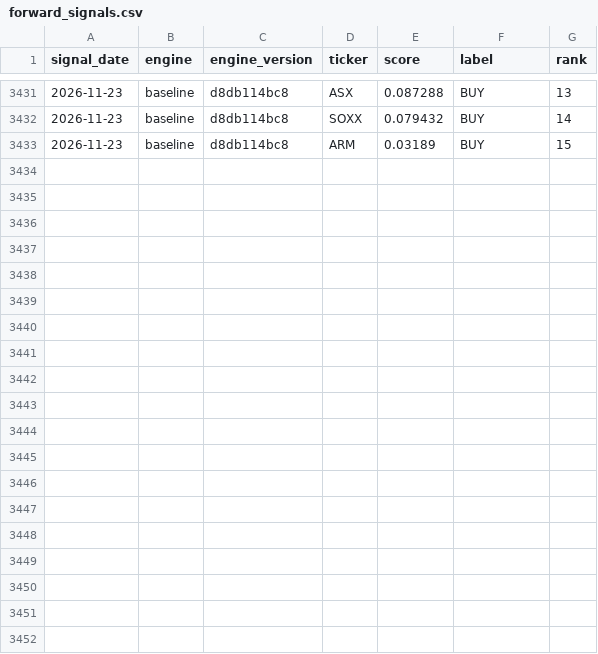
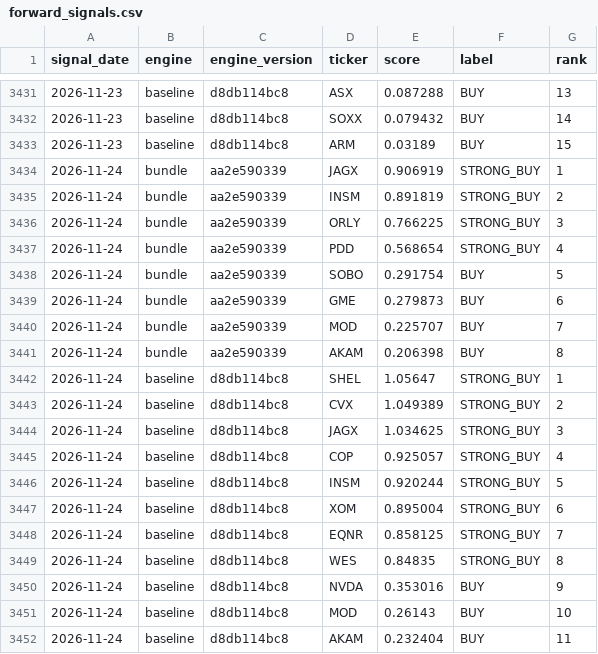
Before and after one commit to djbrig44/squeezes, a CSV file: forward_signals.csv, drawn as a sheet; only a part is shown, gaps mark what is left out.

```diff
--- a/forward_signals.csv
+++ b/forward_signals.csv
@@ -3433 +3433,20 @@ signal_date,engine,engine_version,ticker,score,label,rank
 2026-11-23,baseline,d8db114bc8,ARM,0.03189,BUY,15
+2026-11-24,bundle,aa2e590339,JAGX,0.906919,STRONG_BUY,1
+2026-11-24,bundle,aa2e590339,INSM,0.891819,STRONG_BUY,2
+2026-11-24,bundle,aa2e590339,ORLY,0.766225,STRONG_BUY,3
+2026-11-24,bundle,aa2e590339,PDD,0.568654,STRONG_BUY,4
+2026-11-24,bundle,aa2e590339,SOBO,0.291754,BUY,5
+2026-11-24,bundle,aa2e590339,GME,0.279873,BUY,6
+2026-11-24,bundle,aa2e590339,MOD,0.225707,BUY,7
+2026-11-24,bundle,aa2e590339,AKAM,0.206398,BUY,8
+2026-11-24,baseline,d8db114bc8,SHEL,1.05647,STRONG_BUY,1
+2026-11-24,baseline,d8db114bc8,CVX,1.049389,STRONG_BUY,2
+2026-11-24,baseline,d8db114bc8,JAGX,1.034625,STRONG_BUY,3
+2026-11-24,baseline,d8db114bc8,COP,0.925057,STRONG_BUY,4
+2026-11-24,baseline,d8db114bc8,INSM,0.920244,STRONG_BUY,5
+2026-11-24,baseline,d8db114bc8,XOM,0.895004,STRONG_BUY,6
+2026-11-24,baseline,d8db114bc8,EQNR,0.858125,STRONG_BUY,7
+2026-11-24,baseline,d8db114bc8,WES,0.84835,STRONG_BUY,8
+2026-11-24,baseline,d8db114bc8,NVDA,0.353016,BUY,9
+2026-11-24,baseline,d8db114bc8,MOD,0.26143,BUY,10
+2026-11-24,baseline,d8db114bc8,AKAM,0.232404,BUY,11
```
